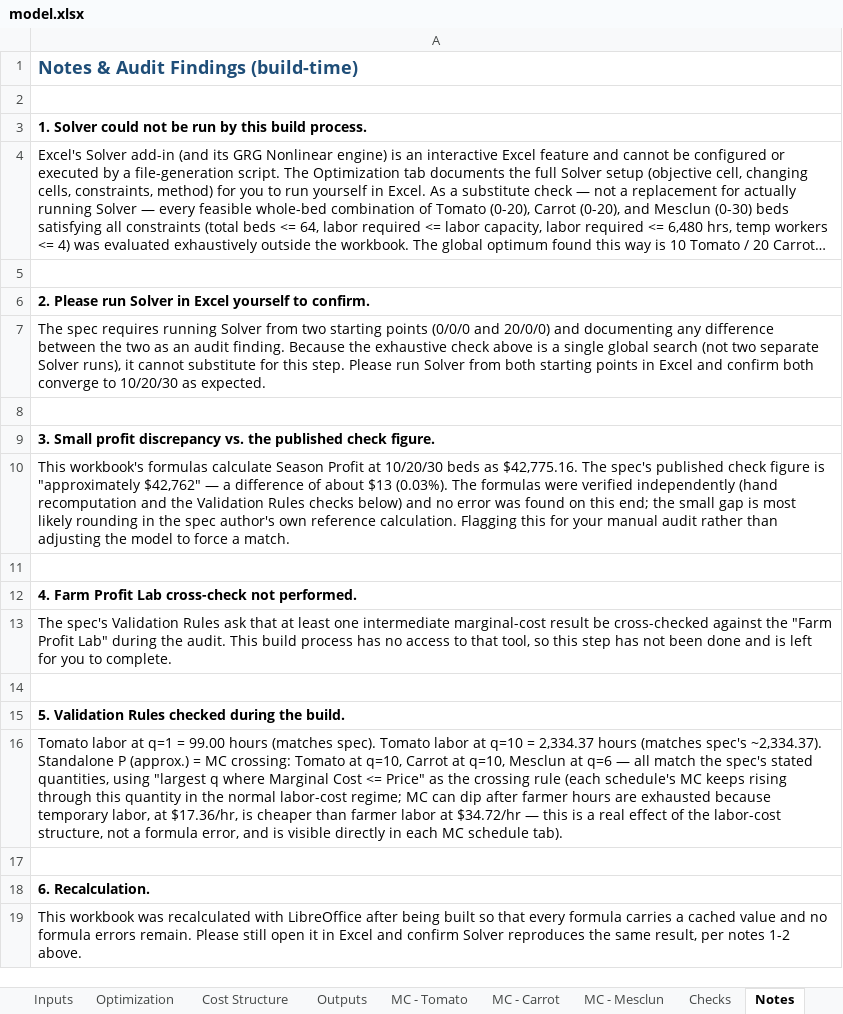
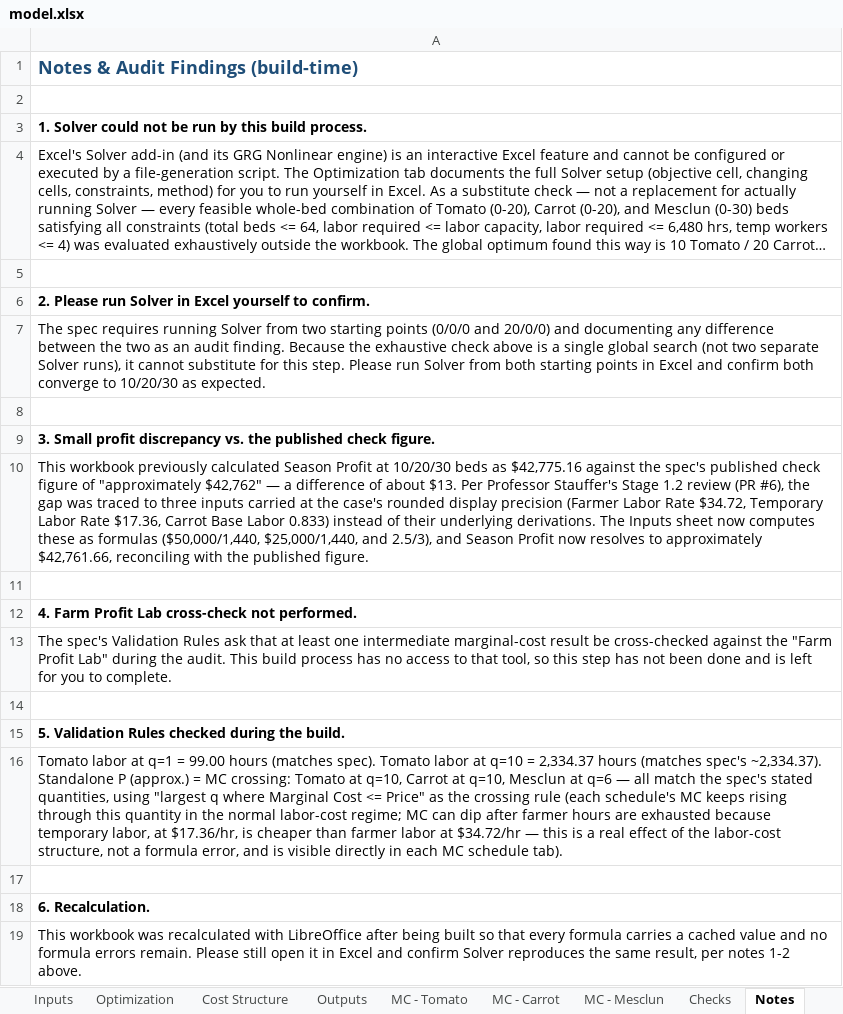
Before and after one commit to haliamai/halia-kealoha, an Excel workbook: capabilities/marginal-analysis/model.xlsx, sheet Notes, drawn as a sheet; long unchanged cells end in …; values as stored, in another font and other column widths than the file's, no borders; the diff names each change by its address in the sheet, - before the commit and + after, or states it on an @@ line.

```diff
--- a/capabilities/marginal-analysis/model.xlsx (sheet Notes)
+++ b/capabilities/marginal-analysis/model.xlsx (sheet Notes)
-A10: This workbook's formulas calculate Season Profit at 10/20/30 beds as $42,775.16. The spec's published check figure is "approximately $42,762" — a difference of about $13 (0.03%). The formulas were verified independently (hand recomputation and the Validation Rules checks below) and no error was found on this end; the small gap is most likely rounding in the spec author's own reference calculation. Flagging this for your manual audit rather than adjusting the model to force a match.
+A10: This workbook previously calculated Season Profit at 10/20/30 beds as $42,775.16 against the spec's published check figure of "approximately $42,762" — a difference of about $13. Per Professor Stauffer's Stage 1.2 review (PR #6), the gap was traced to three inputs carried at the case's rounded display precision (Farmer Labor Rate $34.72, Temporary Labor Rate $17.36, Carrot Base Labor 0.833) instead of their underlying derivations. The Inputs sheet now computes these as formulas ($50,000/1,440, $25,000/1,440, and 2.5/3), and Season Profit now resolves to approximately $42,761.66, reconciling with the published figure.
```
Also changed, not shown: sheet MC - Mesclun, sheet MC - Carrot, sheet MC - Tomato, sheet Checks, sheet Cost Structure, sheet Outputs, 1 more sheet, formulas that keep their value.
